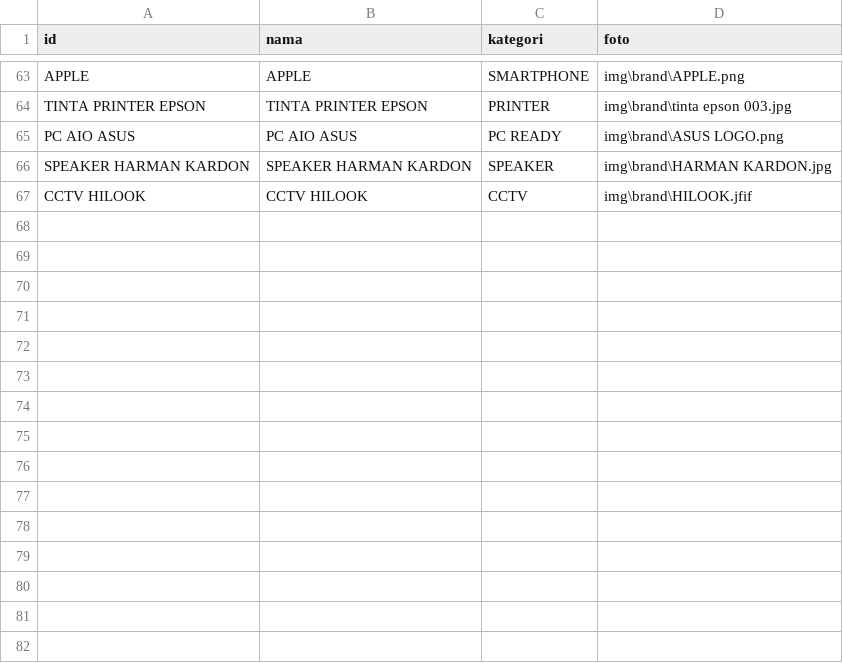
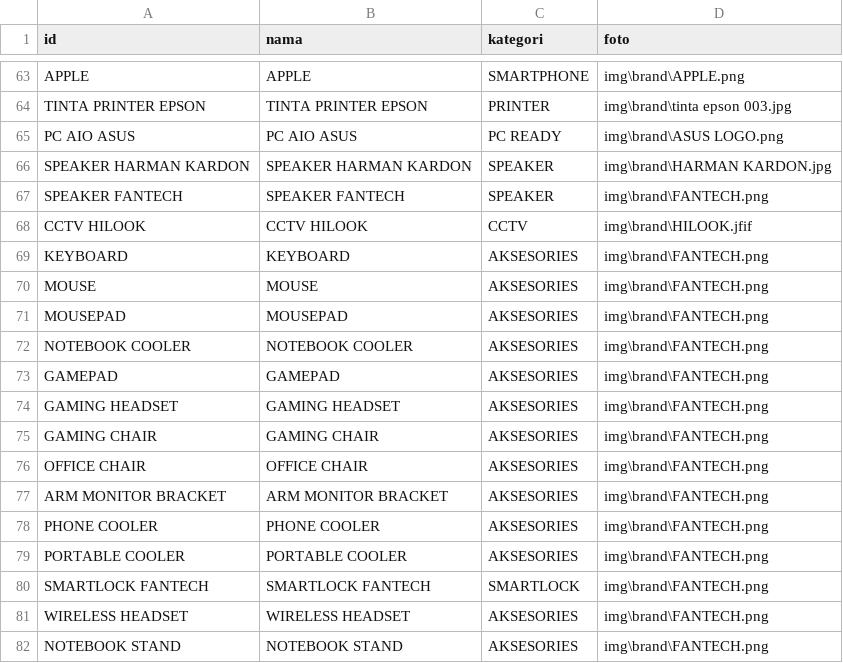
Before and after one commit to fendyfreelancestore/fendyfreelancestore, a CSV file: brand.csv, drawn as a sheet; only a part is shown, gaps mark what is left out.

```diff
--- a/brand.csv
+++ b/brand.csv
@@ -66,2 +66,17 @@ PC AIO ASUS,PC AIO ASUS,PC READY,img\brand\ASUS LOGO.png
 SPEAKER HARMAN KARDON,SPEAKER HARMAN KARDON,SPEAKER,img\brand\HARMAN KARDON.jpg
+SPEAKER FANTECH,SPEAKER FANTECH,SPEAKER,img\brand\FANTECH.png
 CCTV HILOOK,CCTV HILOOK,CCTV,img\brand\HILOOK.jfif
+KEYBOARD,KEYBOARD,AKSESORIES ,img\brand\FANTECH.png
+MOUSE,MOUSE,AKSESORIES ,img\brand\FANTECH.png
+MOUSEPAD,MOUSEPAD,AKSESORIES ,img\brand\FANTECH.png
+NOTEBOOK COOLER,NOTEBOOK COOLER,AKSESORIES ,img\brand\FANTECH.png
+GAMEPAD,GAMEPAD,AKSESORIES ,img\brand\FANTECH.png
+GAMING HEADSET,GAMING HEADSET,AKSESORIES ,img\brand\FANTECH.png
+GAMING CHAIR,GAMING CHAIR,AKSESORIES ,img\brand\FANTECH.png
+OFFICE CHAIR,OFFICE CHAIR,AKSESORIES ,img\brand\FANTECH.png
+ARM MONITOR BRACKET,ARM MONITOR BRACKET,AKSESORIES ,img\brand\FANTECH.png
+PHONE COOLER,PHONE COOLER,AKSESORIES ,img\brand\FANTECH.png
+PORTABLE COOLER,PORTABLE COOLER,AKSESORIES ,img\brand\FANTECH.png
+SMARTLOCK FANTECH,SMARTLOCK FANTECH,SMARTLOCK,img\brand\FANTECH.png
+WIRELESS HEADSET,WIRELESS HEADSET,AKSESORIES ,img\brand\FANTECH.png
+NOTEBOOK STAND,NOTEBOOK STAND,AKSESORIES ,img\brand\FANTECH.png
```
Also changed, not shown: 1 other file.
